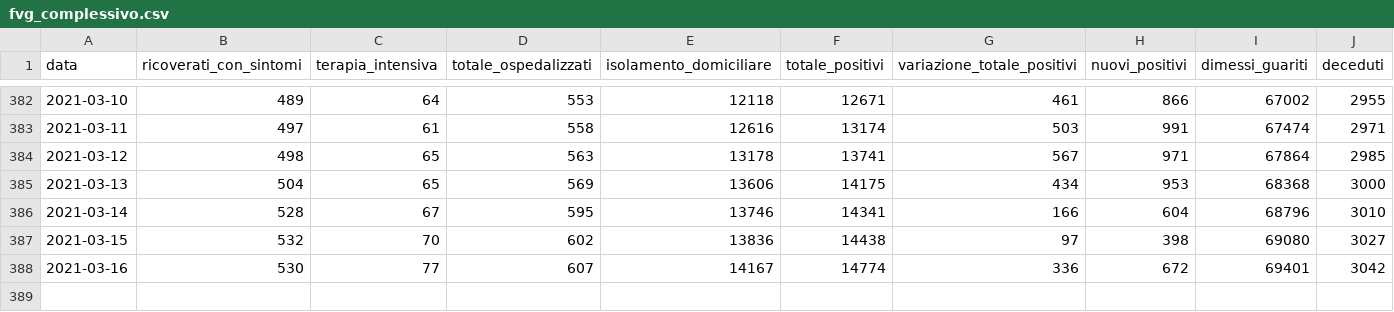
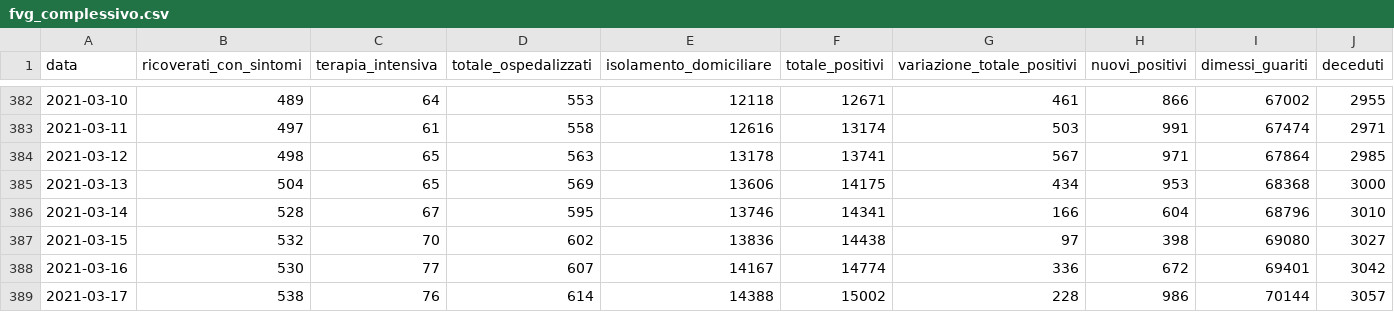
Before and after one commit to daniloderosa/fvg_covid, a CSV file: contagi/dati_regione/data/fvg_complessivo.csv, drawn as a sheet; only a part is shown, gaps mark what is left out; rows hold the shown columns only; the diff names each change by its address in the sheet, - before the commit and + after, or states it on an @@ line.

```diff
--- a/contagi/dati_regione/data/fvg_complessivo.csv
+++ b/contagi/dati_regione/data/fvg_complessivo.csv
+row 389: 2021-03-17 | 538 | 76 | 614 | 14388 | 15002 | 228 | 986 | 70144 | 3057
```
Also changed, not shown: contagi/dati_regione/data/fvg_last30days.csv, contagi/dati_regione/data/fvg_latest.csv, 4 other files.
